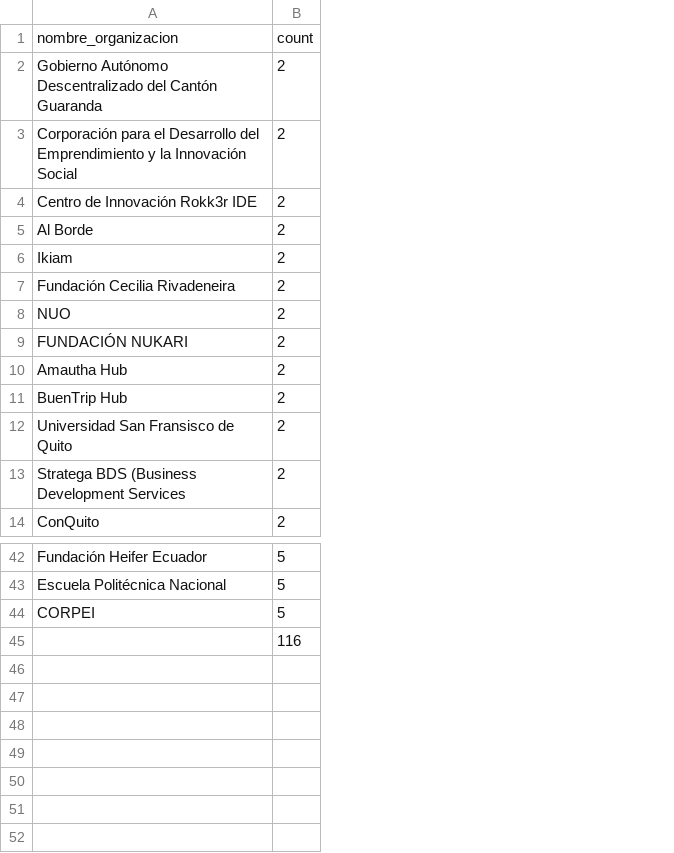
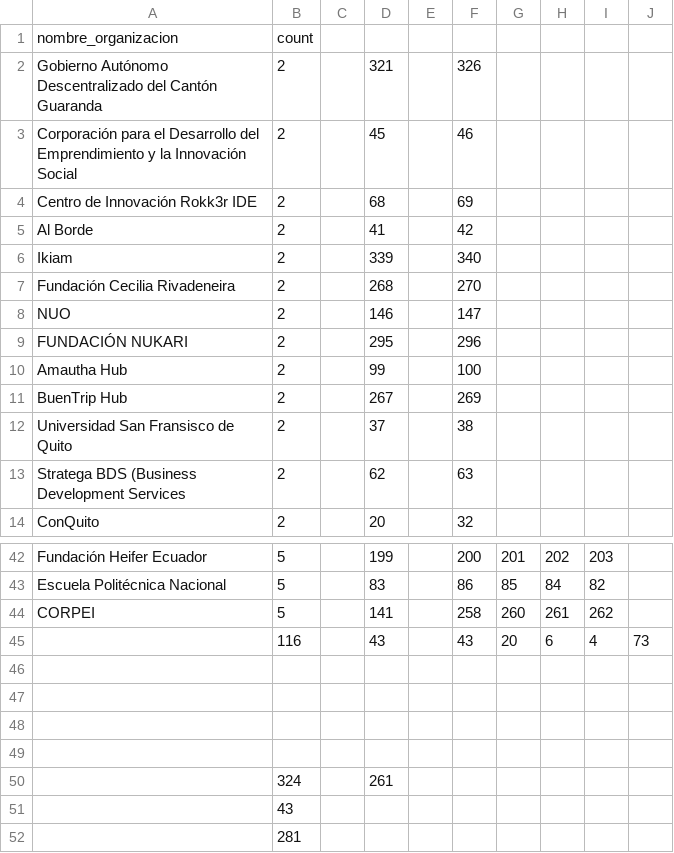
Before and after one commit to kabirivan/Review_Database, a CSV file: organizaciones.csv, drawn as a sheet; only a part is shown, gaps mark what is left out; the diff names each change by its address in the sheet, - before the commit and + after, or states it on an @@ line.

```diff
--- a/organizaciones.csv
+++ b/organizaciones.csv
+column C, empty
+column D, rows 2-14: 321 | 45 | 68 | 41 | 339 | 268 | 146 | 295 | 99 | 267 | 37 | 62 | 20; rows 42-45: 199 | 83 | 141 | 43
+column E, empty
+column F, rows 2-14: 326 | 46 | 69 | 42 | 340 | 270 | 147 | 296 | 100 | 269 | 38 | 63 | 32; rows 42-45: 200 | 86 | 258 | 43
+column G, rows 42-45: 201 | 85 | 260 | 20
+column H, rows 42-45: 202 | 84 | 261 | 6
+column I, rows 42-45: 203 | 82 | 262 | 4
+column J, row 45: 73
+row 46: (empty)
+row 47: (empty)
+row 48: (empty)
+row 49: (empty)
+row 50:  | 324 |  | 261
+row 51:  | 43
+row 52:  | 281
```
Also changed, not shown: 2 other files.
